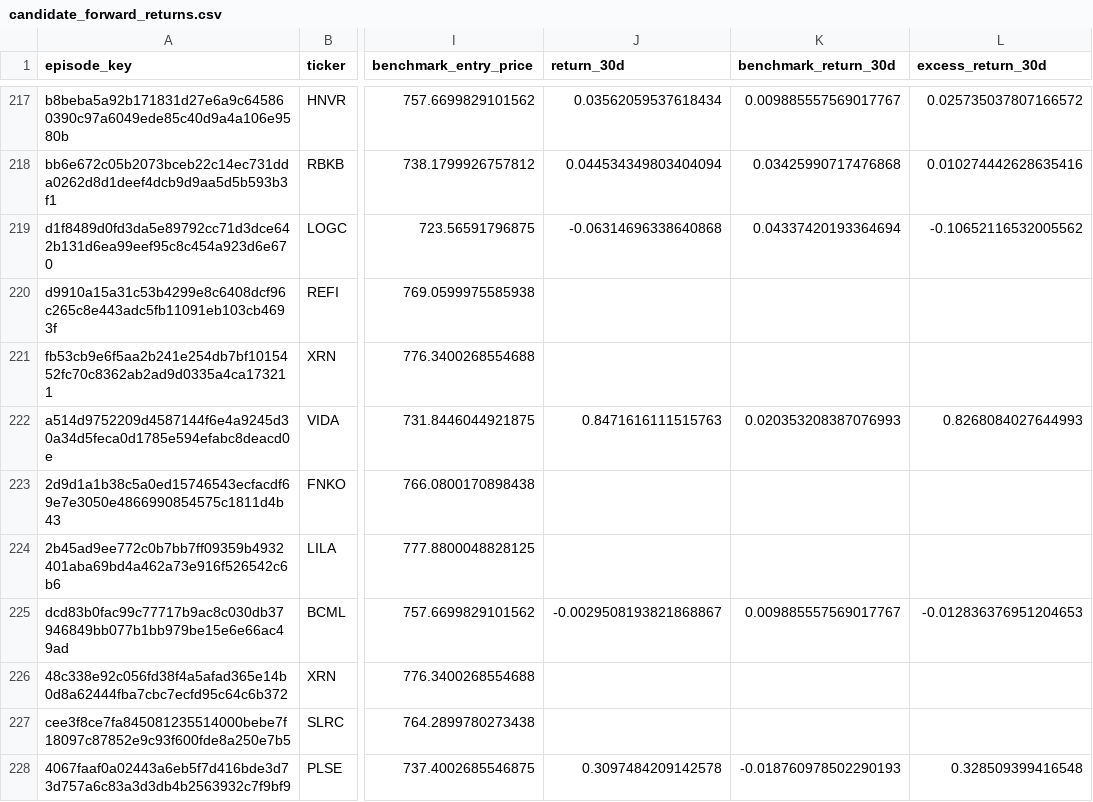
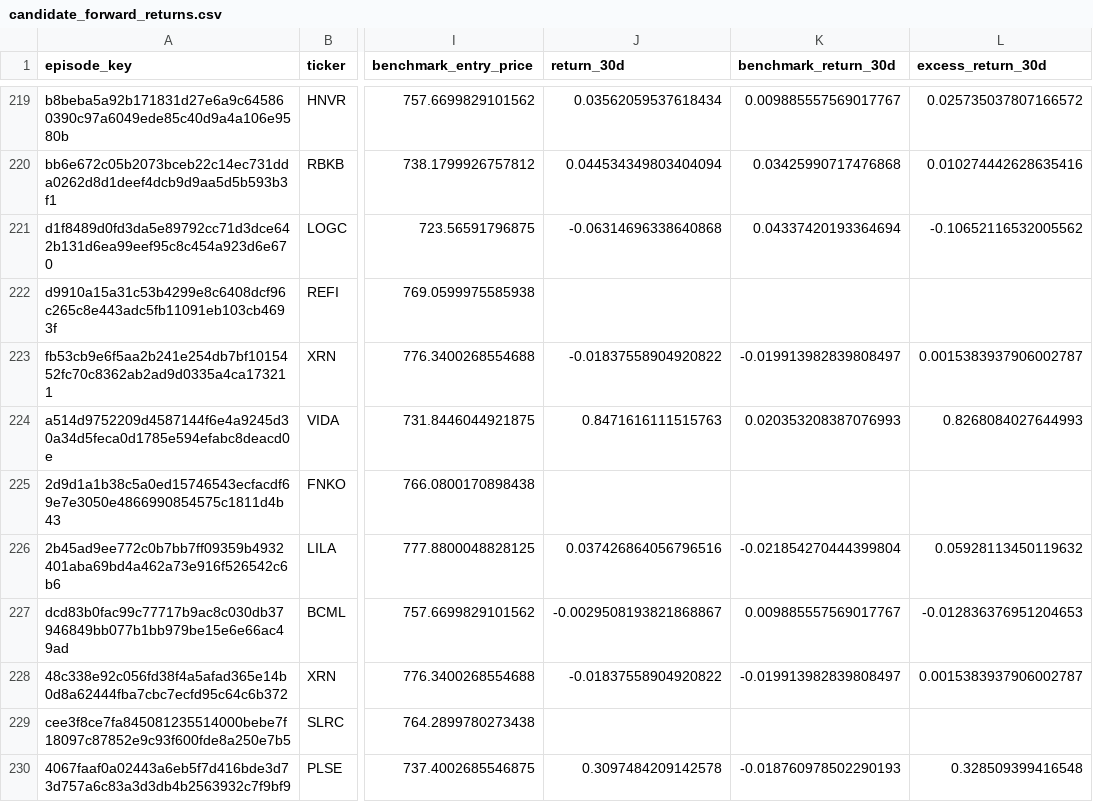
Before and after one commit to mrshu/openinsider-notifier, a CSV file: data/live/sec_daily/candidate_forward_returns.csv, drawn as a sheet; only a part is shown, gaps mark what is left out; addresses are those after the commit; the diff covers the shown part only; the diff names each change by its address in the sheet, - before the commit and + after, or states it on an @@ line.

```diff
--- a/data/live/sec_daily/candidate_forward_returns.csv
+++ b/data/live/sec_daily/candidate_forward_returns.csv
-J223 (return_30d): (empty)
+J223 (return_30d): -0.01837558904920822
-K223 (benchmark_return_30d): (empty)
+K223 (benchmark_return_30d): -0.019913982839808497
-L223 (excess_return_30d): (empty)
+L223 (excess_return_30d): 0.0015383937906002787
-J226 (return_30d): (empty)
+J226 (return_30d): 0.037426864056796516
-K226 (benchmark_return_30d): (empty)
+K226 (benchmark_return_30d): -0.021854270444399804
-L226 (excess_return_30d): (empty)
+L226 (excess_return_30d): 0.05928113450119632
-J228 (return_30d): (empty)
+J228 (return_30d): -0.01837558904920822
-K228 (benchmark_return_30d): (empty)
+K228 (benchmark_return_30d): -0.019913982839808497
-L228 (excess_return_30d): (empty)
+L228 (excess_return_30d): 0.0015383937906002787
```
Also changed, not shown: 2 added rows and 71 edited cells elsewhere in this file, data/live/sec_daily/dropped_transactions_latest.csv, data/live/sec_daily/eligible_purchase_history.csv, 14 other files.
